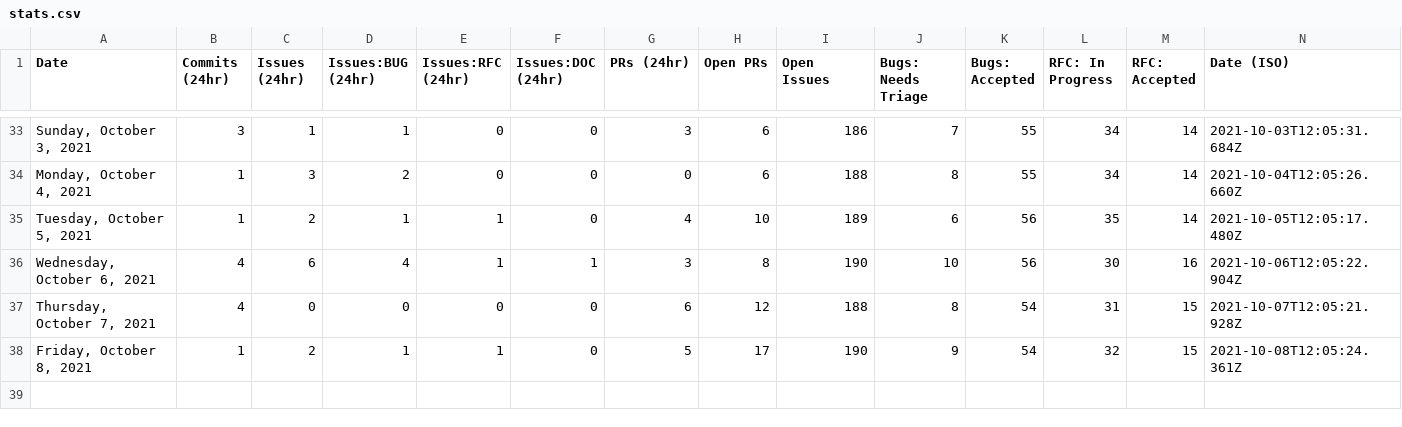
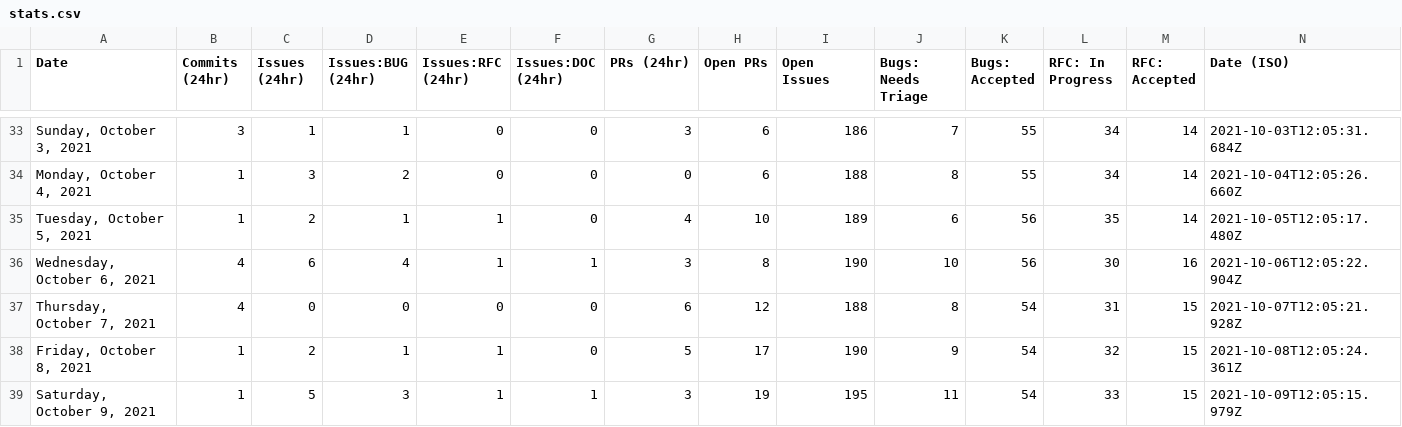
Before and after one commit to Goldfarbof/astro, a CSV file: scripts/stats/stats.csv, drawn as a sheet; only a part is shown, gaps mark what is left out.

```diff
--- a/scripts/stats/stats.csv
+++ b/scripts/stats/stats.csv
@@ -38 +38,2 @@ Date,Commits (24hr),Issues (24hr),Issues:BUG (24hr),Issues:RFC (24hr),Issues:DOC
 "Friday, October 8, 2021",1,2,1,1,0,5,17,190,9,54,32,15,"2021-10-08T12:05:24.361Z"
+"Saturday, October 9, 2021",1,5,3,1,1,3,19,195,11,54,33,15,"2021-10-09T12:05:15.979Z"
```
